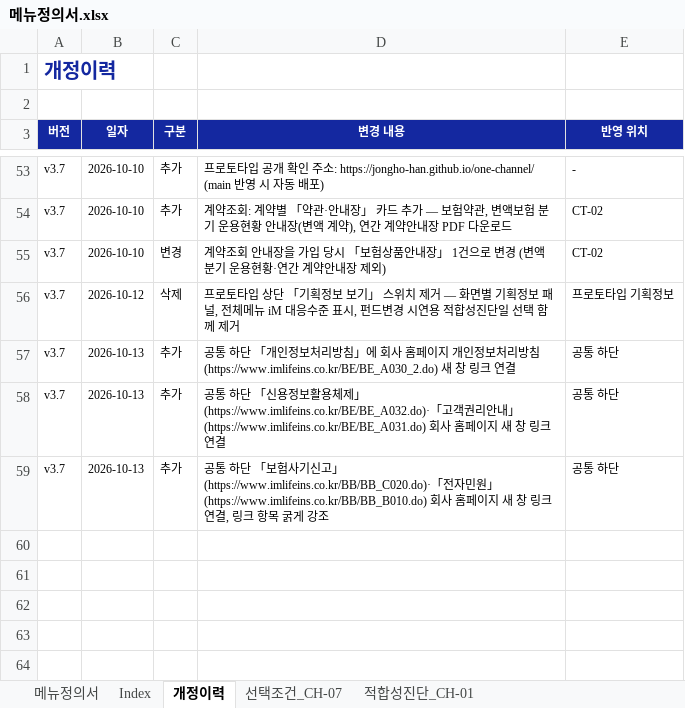
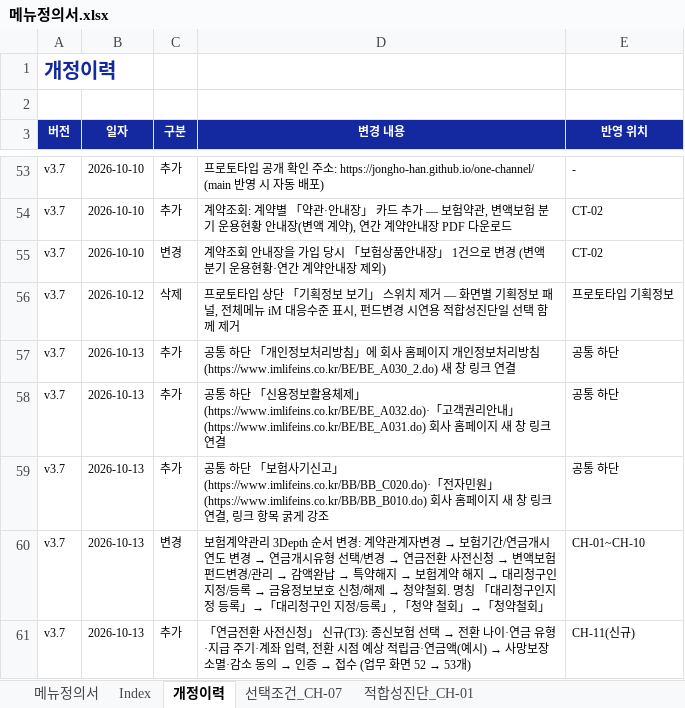
Before and after one commit to jongho-han/one-channel, an Excel workbook: docs/메뉴정의서.xlsx, sheet 개정이력, drawn as a sheet; only a part is shown, gaps mark what is left out; values as stored, in another font and other column widths than the file's, no borders; the diff names each change by its address in the sheet, - before the commit and + after, or states it on an @@ line.

```diff
--- a/docs/메뉴정의서.xlsx (sheet 개정이력)
+++ b/docs/메뉴정의서.xlsx (sheet 개정이력)
+row 60: v3.7 | 2026-10-13 | 변경 | 보험계약관리 3Depth 순서 변경: 계약관계자변경 → 보험기간/연금개시연도 변경 → 연금개시유형 선택/변경 → 연금전환 사전신청 → 변액보험 펀드변경/관리 → 감액완납 → 특약해지 → 보험계약 해지 → 대리청구인 지정/등록 → 금융정보보호 신청/해제 → 청약철회. 명칭 「대리청구인지정 등록」→「대리청구인 지정/등록」, 「청약 철회」→「청약철회」 | CH-01~CH-10
+row 61: v3.7 | 2026-10-13 | 추가 | 「연금전환 사전신청」 신규(T3): 종신보험 선택 → 전환 나이·연금 유형·지급 주기·계좌 입력, 전환 시점 예상 적립금·연금액(예시) → 사망보장 소멸·감소 동의 → 인증 → 접수 (업무 화면 52 → 53개) | CH-11(신규)
```
Also changed, not shown: sheet 메뉴정의서, 9 other files.
